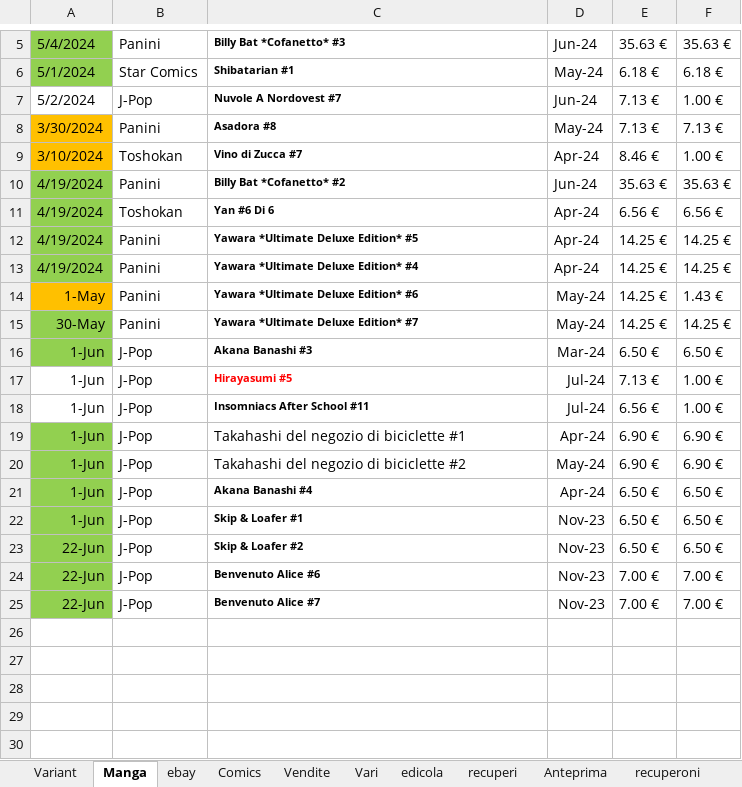
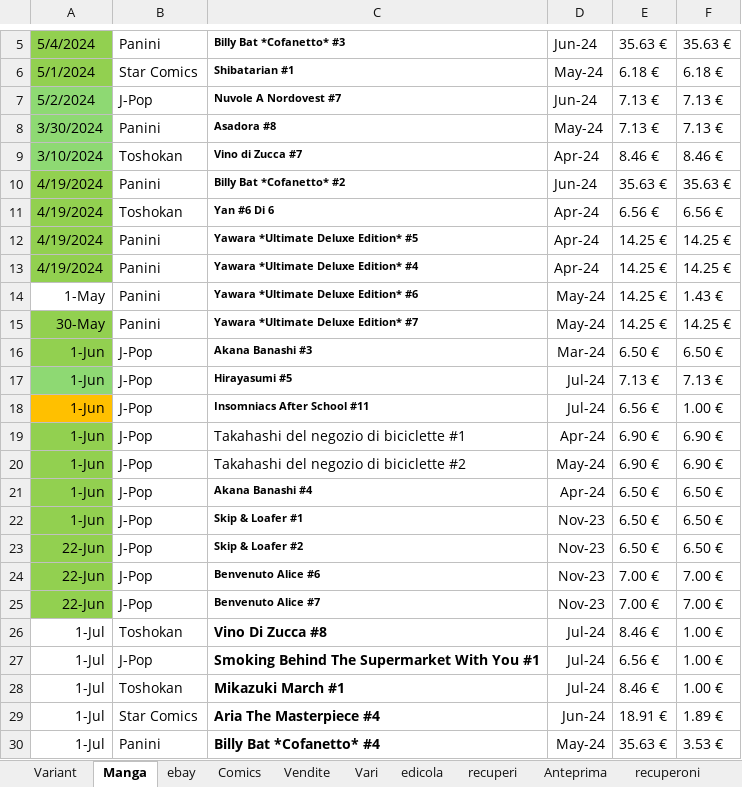
Before and after one commit to sorrentmutie/repoprivatafumetti, an Excel workbook: 00 - Acquisti.xlsx, sheet Manga, drawn as a sheet; only a part is shown, gaps mark what is left out; values as stored, in another font and other column widths than the file's, no borders; the diff names each change by its address in the sheet, - before the commit and + after, or states it on an @@ line.

```diff
--- a/00 - Acquisti.xlsx (sheet Manga)
+++ b/00 - Acquisti.xlsx (sheet Manga)
-A7 fill: none
+A7 fill: #8ED973
-F7: 1.00 €
+F7: 7.13 €
-A8:A9 fill: #FFC000
+A8:A9 fill: #8ED973
-F9: 1.00 €
+F9: 8.46 €
-A14 fill: #FFC000
+A14 fill: none
-A17 fill: none
+A17 fill: #8ED973
-C17 text colour: #FF0000
+C17 text colour: black
-F17: 1.00 €
+F17: 7.13 €
-A18 fill: none
+A18 fill: #FFC000
+row 26: 1-Jul | Toshokan | Vino Di Zucca #8 | Jul-24 | 8.46 € | 1.00 €
+row 27: 1-Jul | J-Pop | Smoking Behind The Supermarket With You #1 | Jul-24 | 6.56 € | 1.00 €
+row 28: 1-Jul | Toshokan | Mikazuki March #1 | Jul-24 | 8.46 € | 1.00 €
+row 29: 1-Jul | Star Comics | Aria The Masterpiece #4 | Jun-24 | 18.91 € | 1.89 €
+row 30: 1-Jul | Panini | Billy Bat *Cofanetto* #4 | May-24 | 35.63 € | 3.53 €
```
Also changed, not shown: sheet Comics, sheet Variant, sheet Vari.
